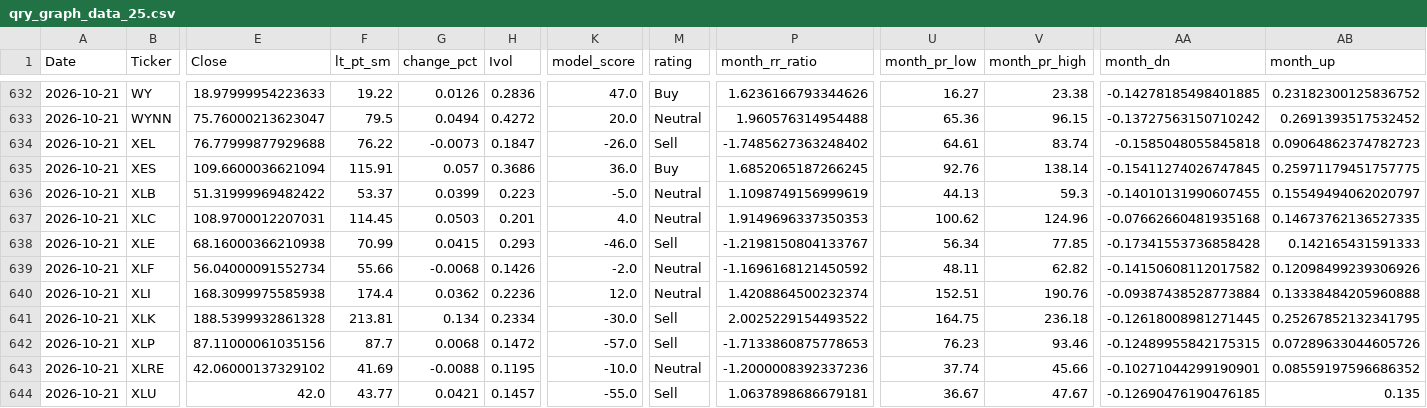
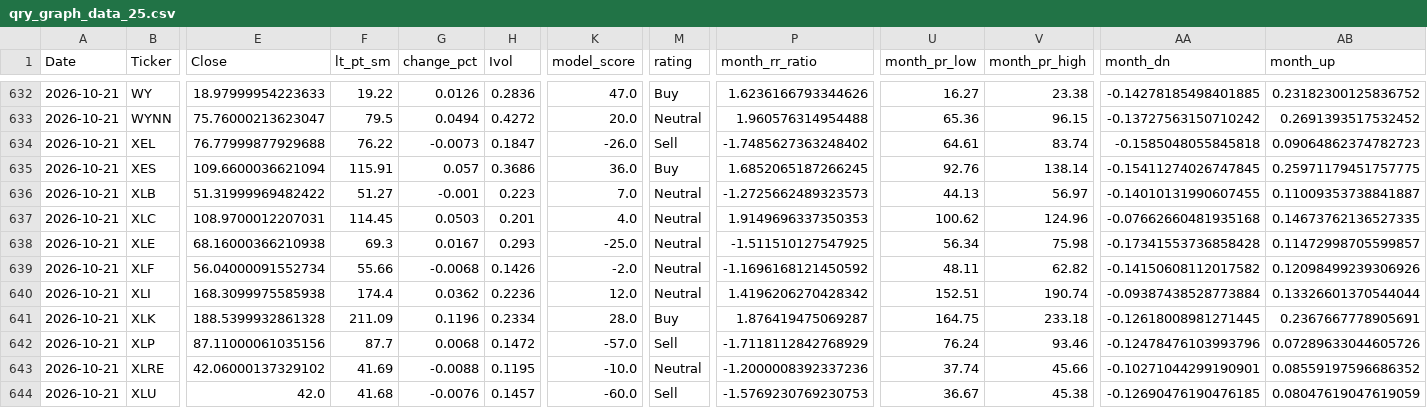
Before and after one commit to MarkmentumResearch/Platform_New, a CSV file: data/qry_graph_data_25.csv, drawn as a sheet; only a part is shown, gaps mark what is left out; the diff covers the shown part only; the diff names each change by its address in the sheet, - before the commit and + after, or states it on an @@ line.

```diff
--- a/data/qry_graph_data_25.csv
+++ b/data/qry_graph_data_25.csv
-F636 (lt_pt_sm): 53.37
+F636 (lt_pt_sm): 51.27
-G636 (change_pct): 0.0399
+G636 (change_pct): -0.001
-K636 (model_score): -5.0
+K636 (model_score): 7.0
-P636 (month_rr_ratio): 1.1098749156999619
+P636 (month_rr_ratio): -1.2725662489323573
-V636 (month_pr_high): 59.3
+V636 (month_pr_high): 56.97
-AB636 (month_up): 0.15549494062020797
+AB636 (month_up): 0.11009353738841887
-F638 (lt_pt_sm): 70.99
+F638 (lt_pt_sm): 69.3
-G638 (change_pct): 0.0415
+G638 (change_pct): 0.0167
-K638 (model_score): -46.0
+K638 (model_score): -25.0
-M638 (rating): Sell
+M638 (rating): Neutral
-P638 (month_rr_ratio): -1.2198150804133767
+P638 (month_rr_ratio): -1.511510127547925
-V638 (month_pr_high): 77.85
+V638 (month_pr_high): 75.98
-AB638 (month_up): 0.142165431591333
+AB638 (month_up): 0.11472998705599857
-P640 (month_rr_ratio): 1.4208864500232374
+P640 (month_rr_ratio): 1.4196206270428342
-V640 (month_pr_high): 190.76
+V640 (month_pr_high): 190.74
-AB640 (month_up): 0.13338484205960888
+AB640 (month_up): 0.13326601370544044
-F641 (lt_pt_sm): 213.81
+F641 (lt_pt_sm): 211.09
-G641 (change_pct): 0.134
+G641 (change_pct): 0.1196
-K641 (model_score): -30.0
+K641 (model_score): 28.0
-M641 (rating): Sell
+M641 (rating): Buy
-P641 (month_rr_ratio): 2.0025229154493522
+P641 (month_rr_ratio): 1.876419475069287
-V641 (month_pr_high): 236.18
+V641 (month_pr_high): 233.18
-AB641 (month_up): 0.25267852132341795
+AB641 (month_up): 0.2367667778905691
-P642 (month_rr_ratio): -1.7133860875778653
+P642 (month_rr_ratio): -1.7118112842768929
-U642 (month_pr_low): 76.23
+U642 (month_pr_low): 76.24
-AA642 (month_dn): -0.12489955842175315
+AA642 (month_dn): -0.12478476103993796
-F644 (lt_pt_sm): 43.77
+F644 (lt_pt_sm): 41.68
-G644 (change_pct): 0.0421
+G644 (change_pct): -0.0076
-K644 (model_score): -55.0
+K644 (model_score): -60.0
-P644 (month_rr_ratio): 1.0637898686679181
+P644 (month_rr_ratio): -1.5769230769230753
-V644 (month_pr_high): 47.67
+V644 (month_pr_high): 45.38
-AB644 (month_up): 0.135
+AB644 (month_up): 0.08047619047619059
```
Also changed, not shown: 15 edited cells elsewhere in this file, data/model_score_calc.csv, data/qry_graph_data_24.csv, 39 other files.
